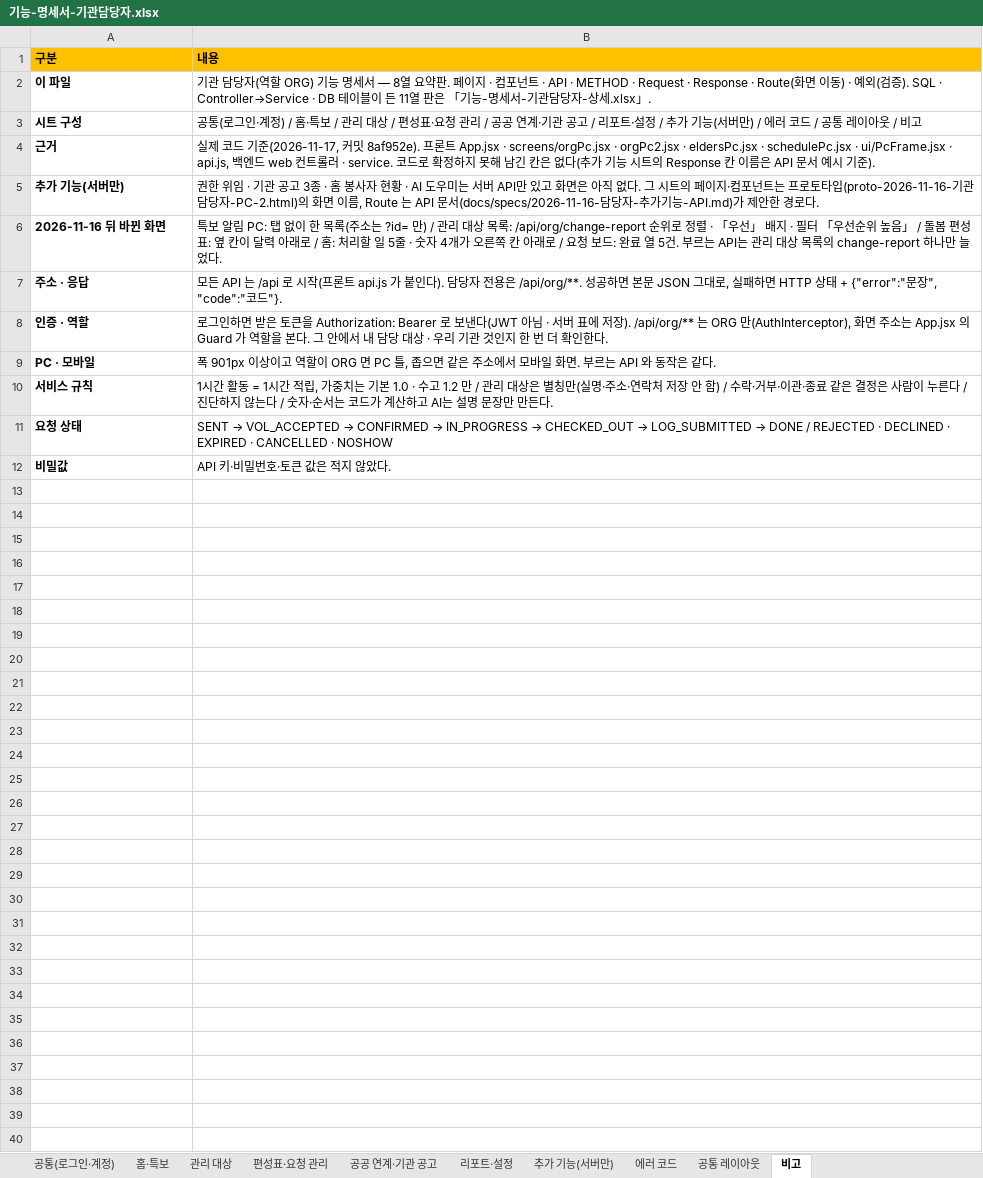
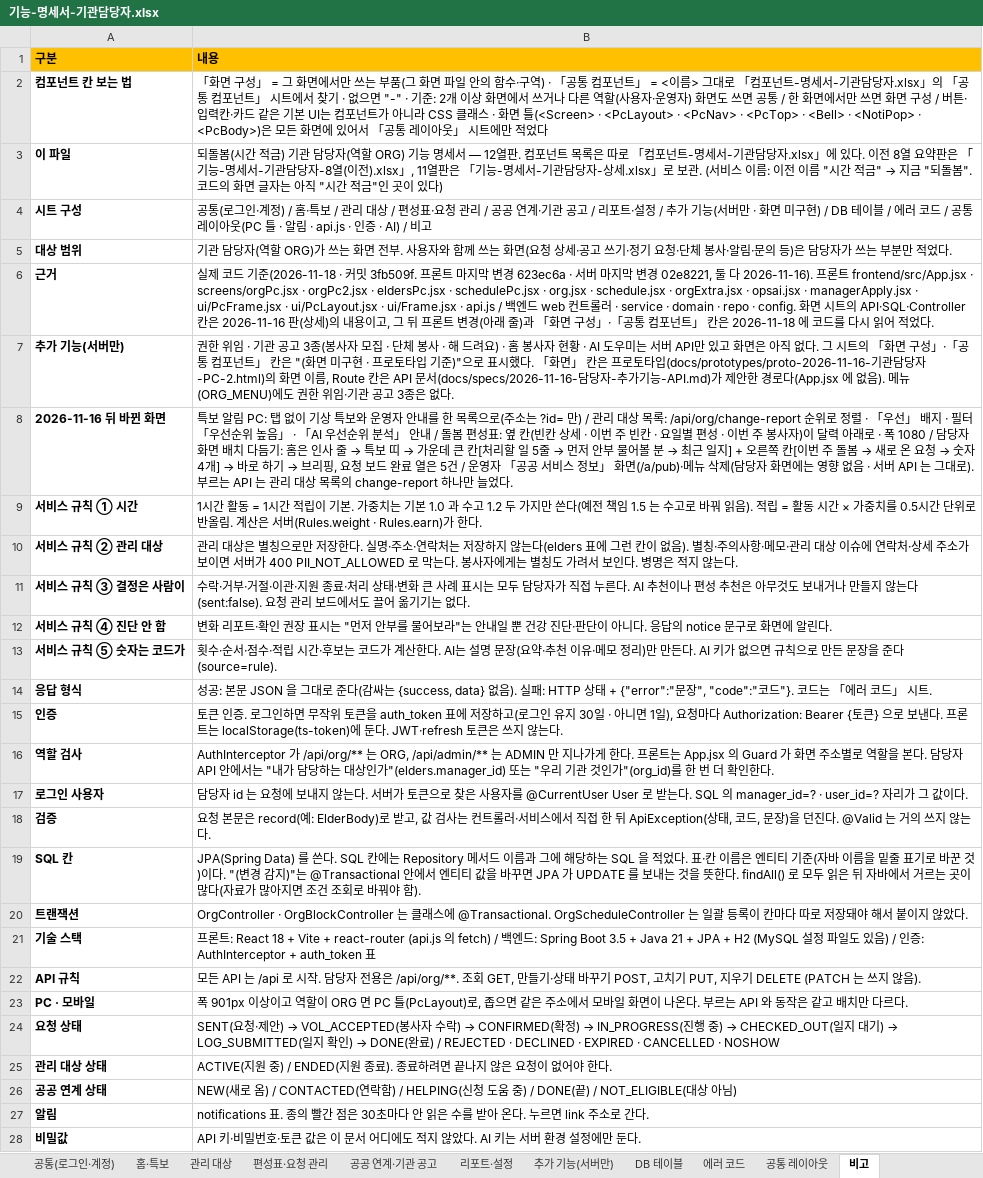
Before and after one commit to seongtae9241/time_saving_prototype, an Excel workbook: docs/산출물/기능-명세서-기관담당자.xlsx, sheet 비고, drawn as a sheet; only a part is shown; values as stored, in another font and other column widths than the file's, no borders; removed rows and columns are numbered as before the commit, all else as after; the diff covers the shown part only; the diff names each change by its address in the sheet, - before the commit and + after, or states it on an @@ line.

```diff
--- a/docs/산출물/기능-명세서-기관담당자.xlsx (sheet 비고)
+++ b/docs/산출물/기능-명세서-기관담당자.xlsx (sheet 비고)
+sheet tab: DB 테이블
+row 2: 컴포넌트 칸 보는 법 | 「화면 구성」 = 그 화면에서만 쓰는 부품(그 화면 파일 안의 함수·구역) · 「공통 컴포넌트」 = <이름> 그대로 「컴포넌트-명세서-기관담당자.xlsx」의 「공통 컴포넌트」 시트에서 찾기 · 없으면 "-" · 기준: 2개 이상 화면에서 쓰거나 다른 역할(사용자·운영자) 화면도 쓰면 공통 / 한 화면에서만 쓰면 화면 구성 / 버튼·입력칸·카드 같은 기본 UI는 컴포넌트가 아니라 CSS 클래스 · 화면 틀(<Screen> · <PcLayout> · <PcNav> · <PcTop> · <Bell> · <NotiPop> · <PcBody>)은 모든 화면에 있어서 「공통 레이아웃」 시트에만 적었다
@@ B3 (내용): 기관 담당자(역할 ORG) 기능 명세서 — 8열 요약판. 페이지 · 컴포넌트 · API · METHOD · Request · Response · Route(화면 이동) · 예외(검증). SQL · Controller→Service · DB 테이블이 든 11열 판은 「기능-명세서-기관담당자-상세.xlsx」. → 되돌봄(시간 적금) 기관 담당자(역할 ORG) 기능 명세서 — 12열판. 컴포넌트 목록은 따로 「컴포넌트-명세서-기관담당자.xlsx」에 있다. 이전 8열 요약판은 「기능-명세서-기관담당자-8열(이전).xlsx」, 11열판은 「기능-명세서-기관담당자-상세.xlsx」로 보관. (서비스 이름: 이전 이름 "시간 적금" → 지금 "되돌봄". 코드의 화면 글자는 아직 "시간 적금"인 곳이 있다) @@
-B4 (내용): …(서버만) / 에러 코드 / 공통 레이아웃 / 비고
+B4 (내용): …(서버만 · 화면 미구현) / DB 테이블 / 에러 코드 / 공통 레이아웃(PC 틀 · 알림 · api.js · 인증 · AI) / 비고
+row 5: 대상 범위 | 기관 담당자(역할 ORG)가 쓰는 화면 전부. 사용자와 함께 쓰는 화면(요청 상세·공고 쓰기·정기 요청·단체 봉사·알림·문의 등)은 담당자가 쓰는 부분만 적었다.
-B6 (내용): …드 기준(2026-11-17, 커밋 8af952e). 프론트 App.jsx · screens/orgPc.jsx · orgPc2.jsx · eldersPc.jsx · schedulePc.jsx · ui/PcFrame.jsx · api.js, 백엔드 web 컨트롤러 · service. 코드로 확정하지 못해 남긴 칸은 없다(추가 기능 시트의 Response 칸 이름은 API 문서 예시 기준).
+B6 (내용): …드 기준(2026-11-18 · 커밋 3fb509f. 프론트 마지막 변경 623ec6a · 서버 마지막 변경 02e8221, 둘 다 2026-11-16). 프론트 frontend/src/App.jsx · screens/orgPc.jsx · orgPc2.jsx · eldersPc.jsx · schedulePc.jsx · org.jsx · schedule.jsx · orgExtra.jsx · opsai.jsx · managerApply.jsx · ui/PcFrame.jsx · ui/PcLayout.jsx · ui/Frame.jsx · api.js / 백엔드 web 컨트롤러 · service · domain · repo · config. 화면 시트의 API·SQL·Controller 칸은 2026-11-16 판(상세)의 내용이고, 그 뒤 프론트 변경(아래 줄)과 「화면 구성」·「공통 컴포넌트」 칸은 2026-11-18 에 코드를 다시 읽어 적었다.
-B7 (내용): …고 3종 · 홈 봉사자 현황 · AI 도우미는 서버 API만 있고 화면은 아직 없다. 그 시트의 페이지·컴포넌트는 프로토타입(proto-2026-11-16-기관담당자-PC-2.html)의 화면 이름, Route 는 API 문서(docs/specs/2026-11-16-담당자-추가기능-API.md)가 제안한 경로다.
+B7 (내용): …고 3종(봉사자 모집 · 단체 봉사 · 해 드려요) · 홈 봉사자 현황 · AI 도우미는 서버 API만 있고 화면은 아직 없다. 그 시트의 「화면 구성」·「공통 컴포넌트」 칸은 "(화면 미구현 · 프로토타입 기준)"으로 표시했다. 「화면」 칸은 프로토타입(docs/prototypes/proto-2026-11-16-기관담당자-PC-2.html)의 화면 이름, Route 칸은 API 문서(docs/specs/2026-11-16-담당자-추가기능-API.md)가 제안한 경로다(App.jsx 에 없음). 메뉴(ORG_MENU)에도 권한 위임·기관 공고 3종은 없다.
@@ B8 (내용): …없이 한 목록(주소는 ?id= 만) / 관리 대상 목록: /api/org/change-report 순위로 정렬 · 「우선」 배지 · 필터 「우선순위 높음」 / 돌봄 편성표: 옆 칸이 달력 아래로 / 홈: 처리할 일 5줄 · 숫자 4개가 오른쪽 칸 아래로 / 요청 보드: 완료 열 5건. 부르는… → …없이 기상 특보와 운영자 안내를 한 목록으로(주소는 ?id= 만) / 관리 대상 목록: /api/org/change-report 순위로 정렬 · 「우선」 배지 · 필터 「우선순위 높음」 · 「AI 우선순위 분석」 안내 / 돌봄 편성표: 옆 칸(빈칸 상세 · 이번 주 빈칸 · 요일별 편성 · 이번 주 봉사자)이 달력 아래로 · 폭 1080 / 담당자 화면 배치 다듬기: 홈은 인사 줄 → 특보 띠 → 가운데 큰 칸[처리할 일 5줄 → 먼저 안부 물어볼 분 → 최근 일지] + 오른쪽 칸[이번 주 돌봄 → 새로 온 요청 → 숫자 4개] → 바로 하기 → 브리핑, 요청 보드 완료 열은 5건 / 운영자 「공공 서비스 정보」 화면(/a/pub)·메뉴 삭제(담당자 화면에는 영향 없음 · 서버 API 는 그대로). 부르는… @@
-row 7: 주소 · 응답 | 모든 API 는 /api 로 시작(프론트 api.js 가 붙인다). 담당자 전용은 /api/org/**. 성공하면 본문 JSON 그대로, 실패하면 HTTP 상태 + {"error":"문장", "code":"코드"}.
-row 8: 인증 · 역할 | 로그인하면 받은 토큰을 Authorization: Bearer 로 보낸다(JWT 아님 · 서버 표에 저장). /api/org/** 는 ORG 만(AuthInterceptor), 화면 주소는 App.jsx 의 Guard 가 역할을 본다. 그 안에서 내 담당 대상 · 우리 기관 것인지 한 번 더 확인한다.
+row 9: 서비스 규칙 ① 시간 | 1시간 활동 = 1시간 적립이 기본. 가중치는 기본 1.0 과 수고 1.2 두 가지만 쓴다(예전 책임 1.5 는 수고로 바꿔 읽음). 적립 = 활동 시간 × 가중치를 0.5시간 단위로 반올림. 계산은 서버(Rules.weight · Rules.earn)가 한다.
+row 10: 서비스 규칙 ② 관리 대상 | 관리 대상은 별칭으로만 저장한다. 실명·주소·연락처는 저장하지 않는다(elders 표에 그런 칸이 없음). 별칭·주의사항·메모·관리 대상 이슈에 연락처·상세 주소가 보이면 서버가 400 PII_NOT_ALLOWED 로 막는다. 봉사자에게는 별칭도 가려서 보인다. 병명은 적지 않는다.
+row 11: 서비스 규칙 ③ 결정은 사람이 | 수락·거부·거절·이관·지원 종료·처리 상태·변화 큰 사례 표시는 모두 담당자가 직접 누른다. AI 추천이나 편성 추천은 아무것도 보내거나 만들지 않는다(sent:false). 요청 관리 보드에서도 끌어 옮기기는 없다.
+row 12: 서비스 규칙 ④ 진단 안 함 | 변화 리포트·확인 권장 표시는 "먼저 안부를 물어보라"는 안내일 뿐 건강 진단·판단이 아니다. 응답의 notice 문구로 화면에 알린다.
+row 13: 서비스 규칙 ⑤ 숫자는 코드가 | 횟수·순서·점수·적립 시간·후보는 코드가 계산한다. AI는 설명 문장(요약·추천 이유·메모 정리)만 만든다. AI 키가 없으면 규칙으로 만든 문장을 준다(source=rule).
+row 14: 응답 형식 | 성공: 본문 JSON 을 그대로 준다(감싸는 {success, data} 없음). 실패: HTTP 상태 + {"error":"문장", "code":"코드"}. 코드는 「에러 코드」 시트.
+row 15: 인증 | 토큰 인증. 로그인하면 무작위 토큰을 auth_token 표에 저장하고(로그인 유지 30일 · 아니면 1일), 요청마다 Authorization: Bearer {토큰} 으로 보낸다. 프론트는 localStorage(ts-token)에 둔다. JWT·refresh 토큰은 쓰지 않는다.
+row 16: 역할 검사 | AuthInterceptor 가 /api/org/** 는 ORG, /api/admin/** 는 ADMIN 만 지나가게 한다. 프론트는 App.jsx 의 Guard 가 화면 주소별로 역할을 본다. 담당자 API 안에서는 "내가 담당하는 대상인가"(elders.manager_id) 또는 "우리 기관 것인가"(org_id)를 한 번 더 확인한다.
+row 17: 로그인 사용자 | 담당자 id 는 요청에 보내지 않는다. 서버가 토큰으로 찾은 사용자를 @CurrentUser User 로 받는다. SQL 의 manager_id=? · user_id=? 자리가 그 값이다.
+row 18: 검증 | 요청 본문은 record(예: ElderBody)로 받고, 값 검사는 컨트롤러·서비스에서 직접 한 뒤 ApiException(상태, 코드, 문장)을 던진다. @Valid 는 거의 쓰지 않는다.
+row 19: SQL 칸 | JPA(Spring Data) 를 쓴다. SQL 칸에는 Repository 메서드 이름과 그에 해당하는 SQL 을 적었다. 표·칸 이름은 엔티티 기준(자바 이름을 밑줄 표기로 바꾼 것)이다. "(변경 감지)"는 @Transactional 안에서 엔티티 값을 바꾸면 JPA 가 UPDATE 를 보내는 것을 뜻한다. findAll() 로 모두 읽은 뒤 자바에서 거르는 곳이 많다(자료가 많아지면 조건 조회로 바꿔야 함).
+row 20: 트랜잭션 | OrgController · OrgBlockController 는 클래스에 @Transactional. OrgScheduleController 는 일괄 등록이 칸마다 따로 저장돼야 해서 붙이지 않았다.
+row 21: 기술 스택 | 프론트: React 18 + Vite + react-router (api.js 의 fetch) / 백엔드: Spring Boot 3.5 + Java 21 + JPA + H2 (MySQL 설정 파일도 있음) / 인증: AuthInterceptor + auth_token 표
+row 22: API 규칙 | 모든 API 는 /api 로 시작. 담당자 전용은 /api/org/**. 조회 GET, 만들기·상태 바꾸기 POST, 고치기 PUT, 지우기 DELETE (PATCH 는 쓰지 않음).
-B23 (내용): …면 PC 틀, 좁으면 같은 주소에서 모바일 화면. 부르는 API 와 동작은 같다.
+B23 (내용): …면 PC 틀(PcLayout)로, 좁으면 같은 주소에서 모바일 화면이 나온다. 부르는 API 와 동작은 같고 배치만 다르다.
-row 10: 서비스 규칙 | 1시간 활동 = 1시간 적립, 가중치는 기본 1.0 · 수고 1.2 만 / 관리 대상은 별칭만(실명·주소·연락처 저장 안 함) / 수락·거부·이관·종료 같은 결정은 사람이 누른다 / 진단하지 않는다 / 숫자·순서는 코드가 계산하고 AI는 설명 문장만 만든다.
@@ B24 (내용): SENT → VOL_ACCEPTED → CONFIRMED → IN_PROGRESS → CHECKED_OUT → LOG_SUBMITTED → DONE / REJECTED… → SENT(요청·제안) → VOL_ACCEPTED(봉사자 수락) → CONFIRMED(확정) → IN_PROGRESS(진행 중) → CHECKED_OUT(일지 대기) → LOG_SUBMITTED(일지 확인) → DONE(완료) / REJECTED… @@
+row 25: 관리 대상 상태 | ACTIVE(지원 중) / ENDED(지원 종료). 종료하려면 끝나지 않은 요청이 없어야 한다.
+row 26: 공공 연계 상태 | NEW(새로 옴) / CONTACTED(연락함) / HELPING(신청 도움 중) / DONE(끝) / NOT_ELIGIBLE(대상 아님)
+row 27: 알림 | notifications 표. 종의 빨간 점은 30초마다 안 읽은 수를 받아 온다. 누르면 link 주소로 간다.
-B28 (내용): API 키·비밀번호·토큰 값은 적지 않았다.
+B28 (내용): API 키·비밀번호·토큰 값은 이 문서 어디에도 적지 않았다. AI 키는 서버 환경 설정에만 둔다.
```
Also changed, not shown: 1 added row elsewhere in this sheet, sheet 추가 기능(서버만), sheet 공통(로그인·계정), sheet 공공 연계·기관 공고, sheet 관리 대상, sheet 공통 레이아웃, sheet 홈·특보, 2 more sheets, 2 other files.
